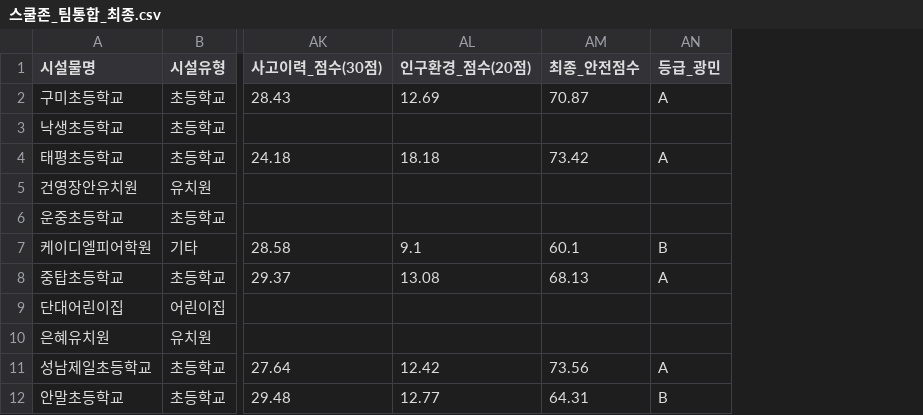
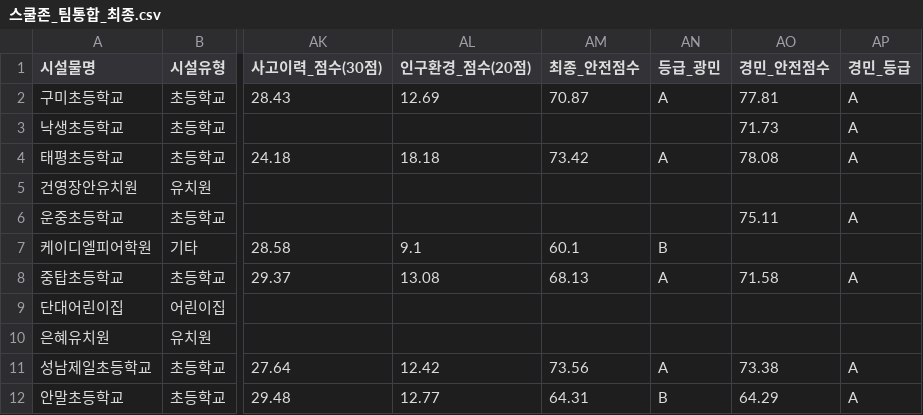
Before and after one commit to wes0031-rgb/schoolzone-dashboard, a CSV file: data/스쿨존_팀통합_최종.csv, drawn as a sheet; only a part is shown, gaps mark what is left out; the diff names each change by its address in the sheet, - before the commit and + after, or states it on an @@ line.

```diff
--- a/data/스쿨존_팀통합_최종.csv
+++ b/data/스쿨존_팀통합_최종.csv
+column AO (경민_안전점수), rows 2-12: 77.81 | 71.73 | 78.08 |  | 75.11 |  | 71.58 |  |  | 73.38 | 64.29
+column AP (경민_등급), rows 2-12: A | A | A |  | A |  | A |  |  | A | A
```
Also changed, not shown: 1 other file.
